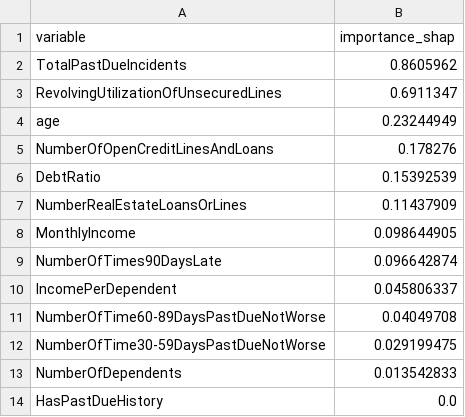
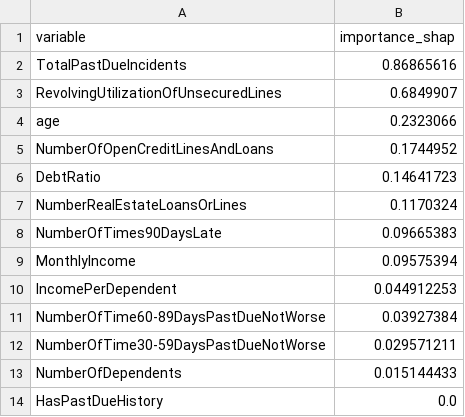
Before and after one commit to AbdramaneDiallo777/projet_sub, a CSV file: reports/shap_importance_table.csv, drawn as a sheet.

```diff
--- a/reports/shap_importance_table.csv
+++ b/reports/shap_importance_table.csv
@@ -1,14 +1,14 @@
 variable,importance_shap
-TotalPastDueIncidents,0.8605962
-RevolvingUtilizationOfUnsecuredLines,0.6911347
-age,0.23244949
-NumberOfOpenCreditLinesAndLoans,0.178276
-DebtRatio,0.15392539
-NumberRealEstateLoansOrLines,0.11437909
-MonthlyIncome,0.098644905
-NumberOfTimes90DaysLate,0.096642874
-IncomePerDependent,0.045806337
-NumberOfTime60-89DaysPastDueNotWorse,0.04049708
-NumberOfTime30-59DaysPastDueNotWorse,0.029199475
-NumberOfDependents,0.013542833
+TotalPastDueIncidents,0.86865616
+RevolvingUtilizationOfUnsecuredLines,0.6849907
+age,0.2323066
+NumberOfOpenCreditLinesAndLoans,0.1744952
+DebtRatio,0.14641723
+NumberRealEstateLoansOrLines,0.1170324
+NumberOfTimes90DaysLate,0.09665383
+MonthlyIncome,0.09575394
+IncomePerDependent,0.044912253
+NumberOfTime60-89DaysPastDueNotWorse,0.03927384
+NumberOfTime30-59DaysPastDueNotWorse,0.029571211
+NumberOfDependents,0.015144433
 HasPastDueHistory,0.0
```
Also changed, not shown: reports/fairness_metrics_table.csv, 26 other files.
